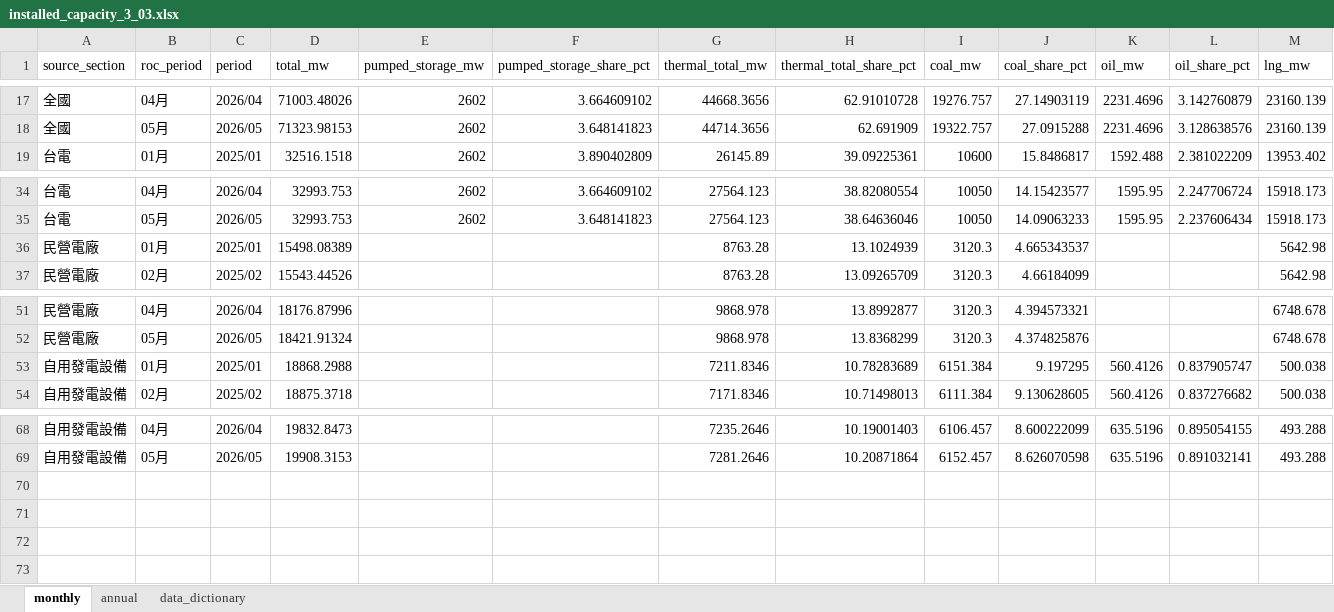
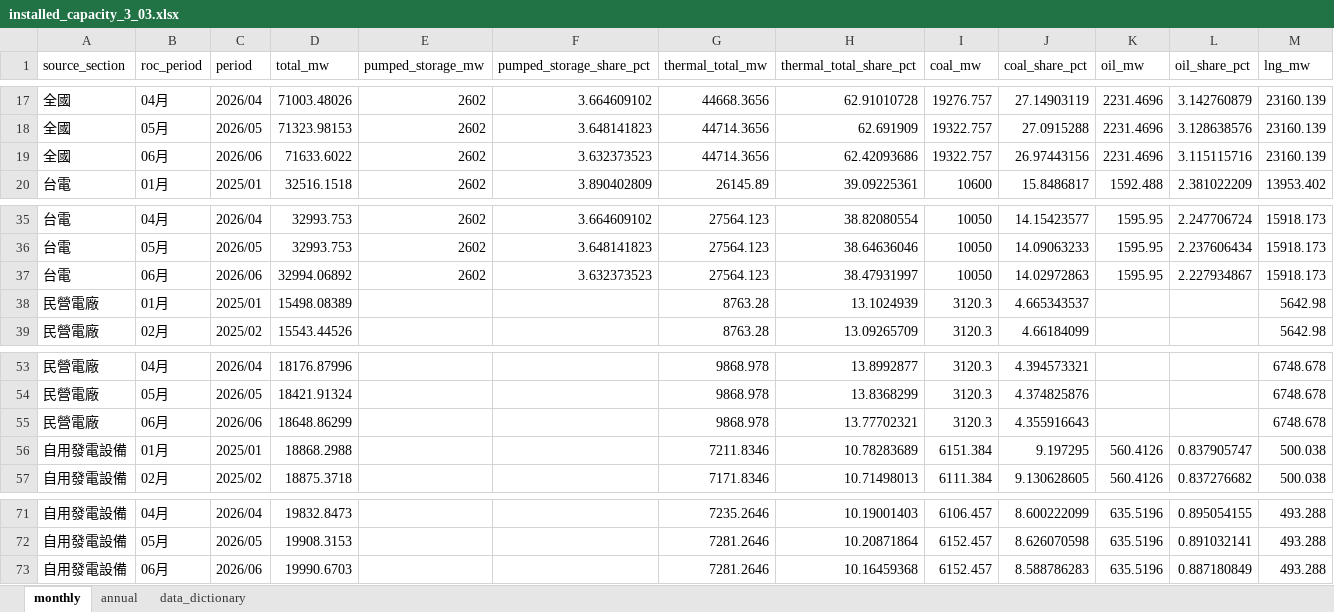
Before and after one commit to hsucheyi/energy-administration-scraper, an Excel workbook: output/zone_monthly_3_03/installed_capacity_3_03.xlsx, sheet monthly, drawn as a sheet; only a part is shown, gaps mark what is left out; values as stored, in another font and other column widths than the file's, no borders; rows hold the shown columns only; the diff names each change by its address in the sheet, - before the commit and + after, or states it on an @@ line.

```diff
--- a/output/zone_monthly_3_03/installed_capacity_3_03.xlsx (sheet monthly)
+++ b/output/zone_monthly_3_03/installed_capacity_3_03.xlsx (sheet monthly)
+row 19: 全國 | 06月 | 2026/06 | 71633.6022 | 2602 | 3.632373523 | 44714.3656 | 62.42093686 | 19322.757 | 26.97443156 | 2231.4696 | 3.115115716 | 23160.139
+row 37: 台電 | 06月 | 2026/06 | 32994.06892 | 2602 | 3.632373523 | 27564.123 | 38.47931997 | 10050 | 14.02972863 | 1595.95 | 2.227934867 | 15918.173
+row 55: 民營電廠 | 06月 | 2026/06 | 18648.86299 |  |  | 9868.978 | 13.77702321 | 3120.3 | 4.355916643 |  |  | 6748.678
+row 73: 自用發電設備 | 06月 | 2026/06 | 19990.6703 |  |  | 7281.2646 | 10.16459368 | 6152.457 | 8.588786283 | 635.5196 | 0.887180849 | 493.288
```
Also changed, not shown: sheet annual, output/zone_monthly_3_02/electricity_generation_3_02.xlsx, output/zone_monthly_4_01/renewable_electricity_generation_4_01.xlsx, 7 other files.
